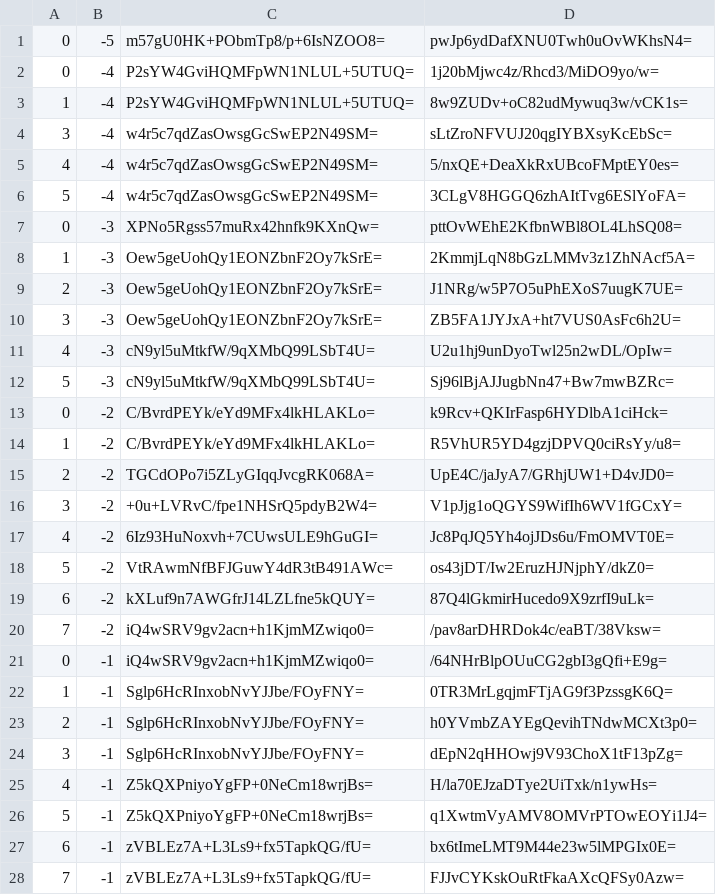
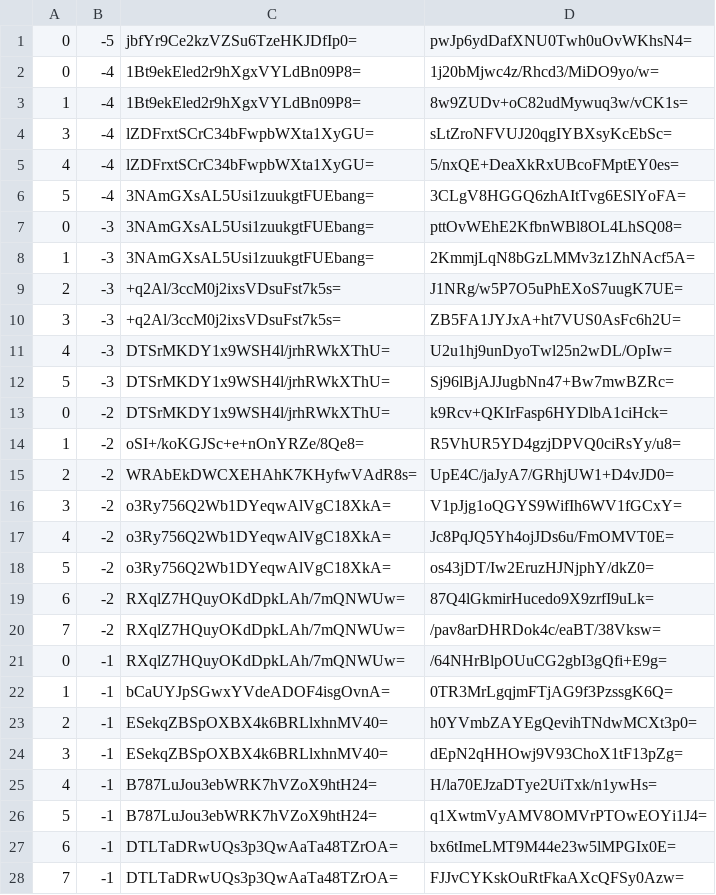
Before and after one commit to counterfitninja/chilled-nether, a CSV file: tiles/zoom.-1/metadata/k.0.-1.csv, drawn as a sheet; only a part is shown; the diff covers the shown part only.

```diff
--- a/tiles/zoom.-1/metadata/k.0.-1.csv
+++ b/tiles/zoom.-1/metadata/k.0.-1.csv
@@ -1,28 +1,28 @@
-0,-5,m57gU0HK+PObmTp8/p+6IsNZOO8=,pwJp6ydDafXNU0Twh0uOvWKhsN4=
-0,-4,P2sYW4GviHQMFpWN1NLUL+5UTUQ=,1j20bMjwc4z/Rhcd3/MiDO9yo/w=
-1,-4,P2sYW4GviHQMFpWN1NLUL+5UTUQ=,8w9ZUDv+oC82udMywuq3w/vCK1s=
-3,-4,w4r5c7qdZasOwsgGcSwEP2N49SM=,sLtZroNFVUJ20qgIYBXsyKcEbSc=
-4,-4,w4r5c7qdZasOwsgGcSwEP2N49SM=,5/nxQE+DeaXkRxUBcoFMptEY0es=
-5,-4,w4r5c7qdZasOwsgGcSwEP2N49SM=,3CLgV8HGGQ6zhAItTvg6ESlYoFA=
-0,-3,XPNo5Rgss57muRx42hnfk9KXnQw=,pttOvWEhE2KfbnWBl8OL4LhSQ08=
-1,-3,Oew5geUohQy1EONZbnF2Oy7kSrE=,2KmmjLqN8bGzLMMv3z1ZhNAcf5A=
-2,-3,Oew5geUohQy1EONZbnF2Oy7kSrE=,J1NRg/w5P7O5uPhEXoS7uugK7UE=
-3,-3,Oew5geUohQy1EONZbnF2Oy7kSrE=,ZB5FA1JYJxA+ht7VUS0AsFc6h2U=
-4,-3,cN9yl5uMtkfW/9qXMbQ99LSbT4U=,U2u1hj9unDyoTwl25n2wDL/OpIw=
-5,-3,cN9yl5uMtkfW/9qXMbQ99LSbT4U=,Sj96lBjAJJugbNn47+Bw7mwBZRc=
-0,-2,C/BvrdPEYk/eYd9MFx4lkHLAKLo=,k9Rcv+QKIrFasp6HYDlbA1ciHck=
-1,-2,C/BvrdPEYk/eYd9MFx4lkHLAKLo=,R5VhUR5YD4gzjDPVQ0ciRsYy/u8=
-2,-2,TGCdOPo7i5ZLyGIqqJvcgRK068A=,UpE4C/jaJyA7/GRhjUW1+D4vJD0=
-3,-2,+0u+LVRvC/fpe1NHSrQ5pdyB2W4=,V1pJjg1oQGYS9WifIh6WV1fGCxY=
-4,-2,6Iz93HuNoxvh+7CUwsULE9hGuGI=,Jc8PqJQ5Yh4ojJDs6u/FmOMVT0E=
-5,-2,VtRAwmNfBFJGuwY4dR3tB491AWc=,os43jDT/Iw2EruzHJNjphY/dkZ0=
-6,-2,kXLuf9n7AWGfrJ14LZLfne5kQUY=,87Q4lGkmirHucedo9X9zrfI9uLk=
-7,-2,iQ4wSRV9gv2acn+h1KjmMZwiqo0=,/pav8arDHRDok4c/eaBT/38Vksw=
-0,-1,iQ4wSRV9gv2acn+h1KjmMZwiqo0=,/64NHrBlpOUuCG2gbI3gQfi+E9g=
-1,-1,Sglp6HcRInxobNvYJJbe/FOyFNY=,0TR3MrLgqjmFTjAG9f3PzssgK6Q=
-2,-1,Sglp6HcRInxobNvYJJbe/FOyFNY=,h0YVmbZAYEgQevihTNdwMCXt3p0=
-3,-1,Sglp6HcRInxobNvYJJbe/FOyFNY=,dEpN2qHHOwj9V93ChoX1tF13pZg=
-4,-1,Z5kQXPniyoYgFP+0NeCm18wrjBs=,H/la70EJzaDTye2UiTxk/n1ywHs=
-5,-1,Z5kQXPniyoYgFP+0NeCm18wrjBs=,q1XwtmVyAMV8OMVrPTOwEOYi1J4=
-6,-1,zVBLEz7A+L3Ls9+fx5TapkQG/fU=,bx6tImeLMT9M44e23w5lMPGIx0E=
-7,-1,zVBLEz7A+L3Ls9+fx5TapkQG/fU=,FJJvCYKskOuRtFkaAXcQFSy0Azw=
+0,-5,jbfYr9Ce2kzVZSu6TzeHKJDfIp0=,pwJp6ydDafXNU0Twh0uOvWKhsN4=
+0,-4,1Bt9ekEled2r9hXgxVYLdBn09P8=,1j20bMjwc4z/Rhcd3/MiDO9yo/w=
+1,-4,1Bt9ekEled2r9hXgxVYLdBn09P8=,8w9ZUDv+oC82udMywuq3w/vCK1s=
+3,-4,lZDFrxtSCrC34bFwpbWXta1XyGU=,sLtZroNFVUJ20qgIYBXsyKcEbSc=
+4,-4,lZDFrxtSCrC34bFwpbWXta1XyGU=,5/nxQE+DeaXkRxUBcoFMptEY0es=
+5,-4,3NAmGXsAL5Usi1zuukgtFUEbang=,3CLgV8HGGQ6zhAItTvg6ESlYoFA=
+0,-3,3NAmGXsAL5Usi1zuukgtFUEbang=,pttOvWEhE2KfbnWBl8OL4LhSQ08=
+1,-3,3NAmGXsAL5Usi1zuukgtFUEbang=,2KmmjLqN8bGzLMMv3z1ZhNAcf5A=
+2,-3,+q2Al/3ccM0j2ixsVDsuFst7k5s=,J1NRg/w5P7O5uPhEXoS7uugK7UE=
+3,-3,+q2Al/3ccM0j2ixsVDsuFst7k5s=,ZB5FA1JYJxA+ht7VUS0AsFc6h2U=
+4,-3,DTSrMKDY1x9WSH4l/jrhRWkXThU=,U2u1hj9unDyoTwl25n2wDL/OpIw=
+5,-3,DTSrMKDY1x9WSH4l/jrhRWkXThU=,Sj96lBjAJJugbNn47+Bw7mwBZRc=
+0,-2,DTSrMKDY1x9WSH4l/jrhRWkXThU=,k9Rcv+QKIrFasp6HYDlbA1ciHck=
+1,-2,oSI+/koKGJSc+e+nOnYRZe/8Qe8=,R5VhUR5YD4gzjDPVQ0ciRsYy/u8=
+2,-2,WRAbEkDWCXEHAhK7KHyfwVAdR8s=,UpE4C/jaJyA7/GRhjUW1+D4vJD0=
+3,-2,o3Ry756Q2Wb1DYeqwAlVgC18XkA=,V1pJjg1oQGYS9WifIh6WV1fGCxY=
+4,-2,o3Ry756Q2Wb1DYeqwAlVgC18XkA=,Jc8PqJQ5Yh4ojJDs6u/FmOMVT0E=
+5,-2,o3Ry756Q2Wb1DYeqwAlVgC18XkA=,os43jDT/Iw2EruzHJNjphY/dkZ0=
+6,-2,RXqlZ7HQuyOKdDpkLAh/7mQNWUw=,87Q4lGkmirHucedo9X9zrfI9uLk=
+7,-2,RXqlZ7HQuyOKdDpkLAh/7mQNWUw=,/pav8arDHRDok4c/eaBT/38Vksw=
+0,-1,RXqlZ7HQuyOKdDpkLAh/7mQNWUw=,/64NHrBlpOUuCG2gbI3gQfi+E9g=
+1,-1,bCaUYJpSGwxYVdeADOF4isgOvnA=,0TR3MrLgqjmFTjAG9f3PzssgK6Q=
+2,-1,ESekqZBSpOXBX4k6BRLlxhnMV40=,h0YVmbZAYEgQevihTNdwMCXt3p0=
+3,-1,ESekqZBSpOXBX4k6BRLlxhnMV40=,dEpN2qHHOwj9V93ChoX1tF13pZg=
+4,-1,B787LuJou3ebWRK7hVZoX9htH24=,H/la70EJzaDTye2UiTxk/n1ywHs=
+5,-1,B787LuJou3ebWRK7hVZoX9htH24=,q1XwtmVyAMV8OMVrPTOwEOYi1J4=
+6,-1,DTLTaDRwUQs3p3QwAaTa48TZrOA=,bx6tImeLMT9M44e23w5lMPGIx0E=
+7,-1,DTLTaDRwUQs3p3QwAaTa48TZrOA=,FJJvCYKskOuRtFkaAXcQFSy0Azw=
```
Also changed, not shown: 1 edited cell elsewhere in this file, tiles/zoom.-2/metadata/k.0.-1.csv, tiles/zoom.-3/metadata/k.0.-1.csv.
